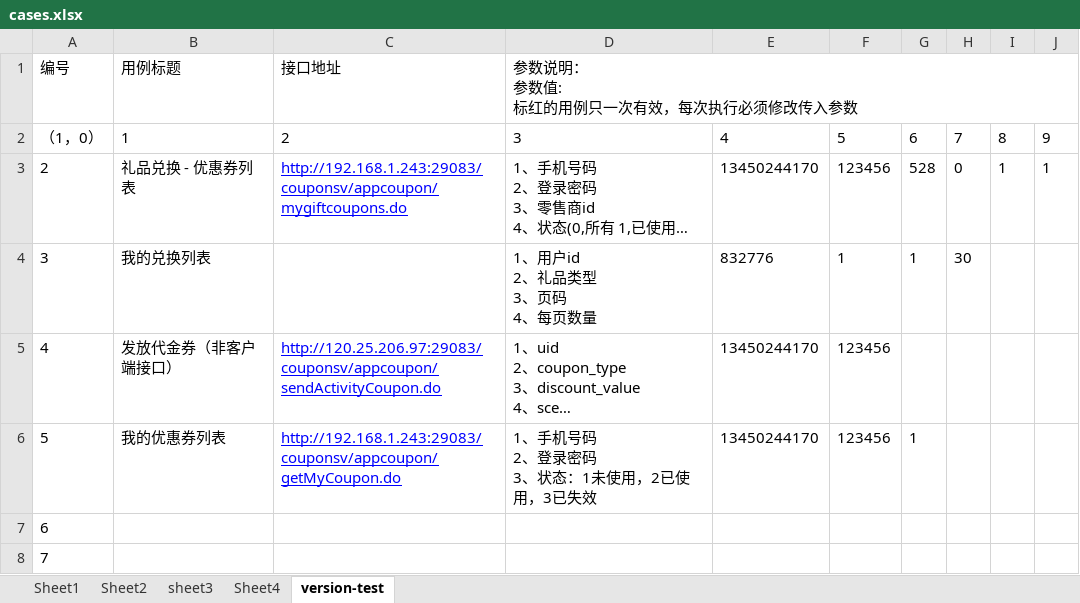
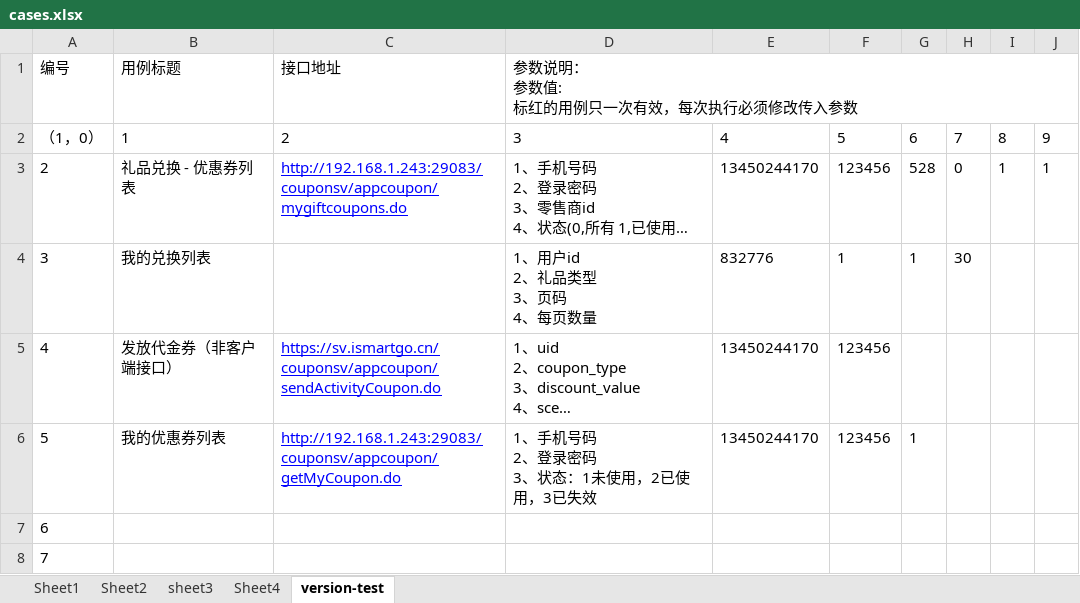
Before and after one commit to cjiangym/InterfaceTesting, an Excel workbook: cases.xlsx, sheet version-test, drawn as a sheet; only a part is shown; long unchanged cells end in …; values as stored, in another font and other column widths than the file's, no borders; the diff names each change by its address in the sheet, - before the commit and + after, or states it on an @@ line.

```diff
--- a/cases.xlsx (sheet version-test)
+++ b/cases.xlsx (sheet version-test)
-C5 (接口地址): http://120.25.206.97:29083/couponsv/appcoupon/sendActivityCoupon.do
+C5 (接口地址): https://sv.ismartgo.cn/couponsv/appcoupon/sendActivityCoupon.do
```
Also changed, not shown: sheet Sheet2, sheet Sheet4, sheet Sheet1, 8 other files.
